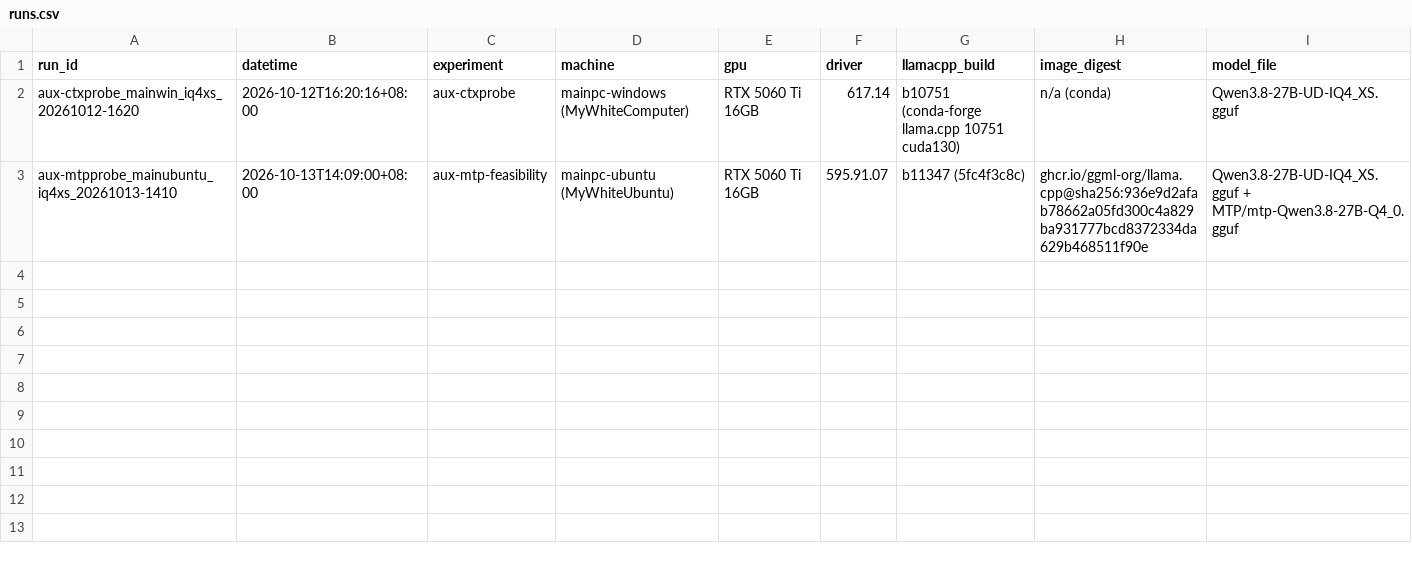
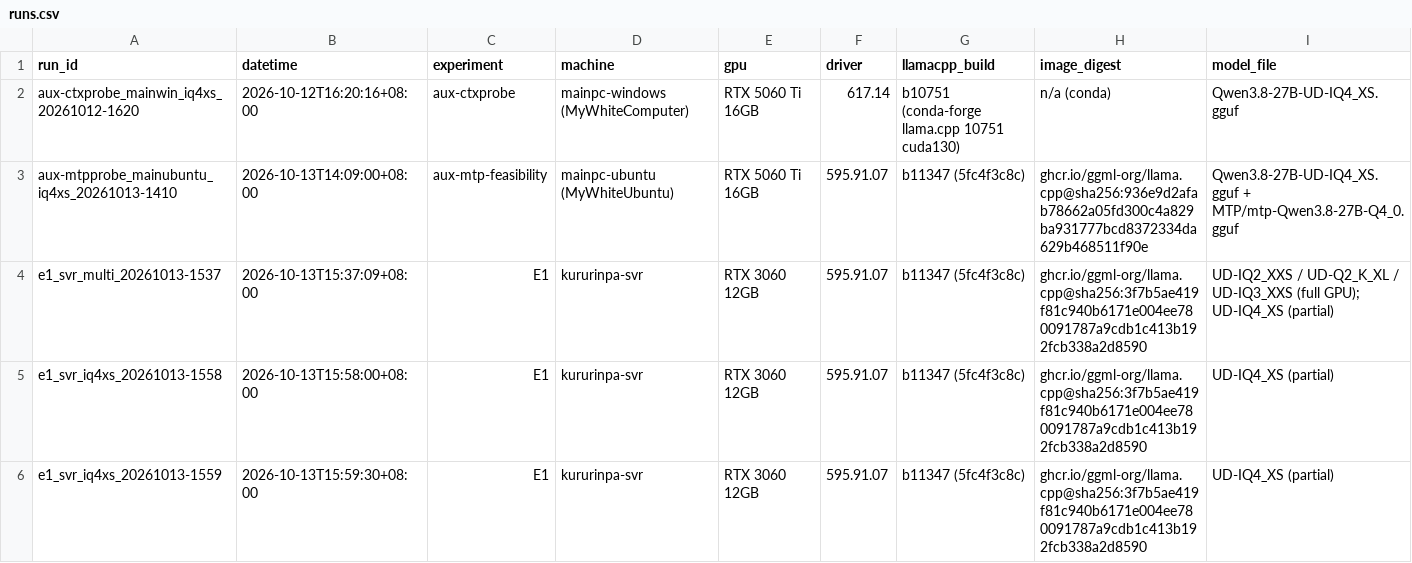
Before and after one commit to StevenChinMaho/llm-experiment, a CSV file: results/runs.csv, drawn as a sheet; only a part is shown; rows hold the shown columns only; the diff names each change by its address in the sheet, - before the commit and + after, or states it on an @@ line.

```diff
--- a/results/runs.csv
+++ b/results/runs.csv
+row 4: e1_svr_multi_20261013-1537 | 2026-10-13T15:37:09+08:00 | E1 | kururinpa-svr | RTX 3060 12GB | 595.91.07 | b11347 (5fc4f3c8c) | ghcr.io/ggml-org/llama.cpp@sha256:3f7b5ae419f81c940b6171e004ee780091787a9cdb1c413b192fcb338a2d8590 | UD-IQ2_XXS / UD-Q2_K_XL / UD-IQ3_XXS (full GPU); UD-IQ4_XS (partial)
+row 5: e1_svr_iq4xs_20261013-1558 | 2026-10-13T15:58:00+08:00 | E1 | kururinpa-svr | RTX 3060 12GB | 595.91.07 | b11347 (5fc4f3c8c) | ghcr.io/ggml-org/llama.cpp@sha256:3f7b5ae419f81c940b6171e004ee780091787a9cdb1c413b192fcb338a2d8590 | UD-IQ4_XS (partial)
+row 6: e1_svr_iq4xs_20261013-1559 | 2026-10-13T15:59:30+08:00 | E1 | kururinpa-svr | RTX 3060 12GB | 595.91.07 | b11347 (5fc4f3c8c) | ghcr.io/ggml-org/llama.cpp@sha256:3f7b5ae419f81c940b6171e004ee780091787a9cdb1c413b192fcb338a2d8590 | UD-IQ4_XS (partial)
```
Also changed, not shown: 50 other files.
